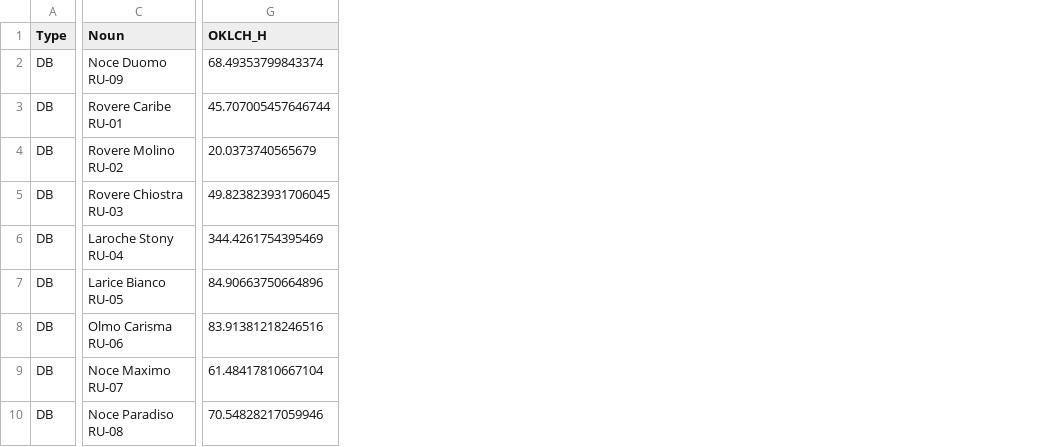
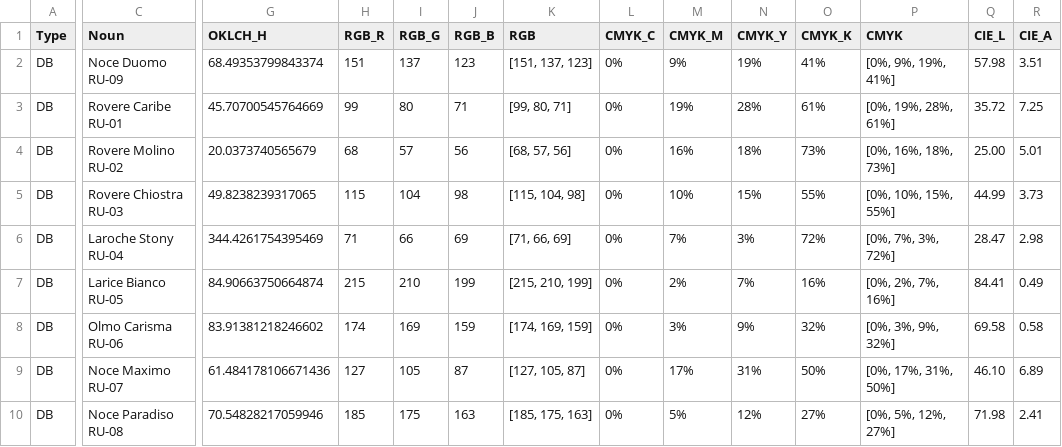
Before and after one commit to HC-SAMI/colorsamificator, a CSV file: data/onTrendByMercury.csv, drawn as a sheet; only a part is shown, gaps mark what is left out; the diff covers the shown part only; the diff names each change by its address in the sheet, - before the commit and + after, or states it on an @@ line.

```diff
--- a/data/onTrendByMercury.csv
+++ b/data/onTrendByMercury.csv
+column H (RGB_R), rows 2-10: 151 | 99 | 68 | 115 | 71 | 215 | 174 | 127 | 185
+column I (RGB_G), rows 2-10: 137 | 80 | 57 | 104 | 66 | 210 | 169 | 105 | 175
+column J (RGB_B), rows 2-10: 123 | 71 | 56 | 98 | 69 | 199 | 159 | 87 | 163
+column K (RGB), rows 2-10: [151, 137, 123] | [99, 80, 71] | [68, 57, 56] | [115, 104, 98] | [71, 66, 69] | [215, 210, 199] | [174, 169, 159] | [127, 105, 87] | [185, 175, 163]
+column L (CMYK_C), rows 2-10: all 0%
+column M (CMYK_M), rows 2-10: 9% | 19% | 16% | 10% | 7% | 2% | 3% | 17% | 5%
+column N (CMYK_Y), rows 2-10: 19% | 28% | 18% | 15% | 3% | 7% | 9% | 31% | 12%
+column O (CMYK_K), rows 2-10: 41% | 61% | 73% | 55% | 72% | 16% | 32% | 50% | 27%
+column P (CMYK), rows 2-10: [0%, 9%, 19%, 41%] | [0%, 19%, 28%, 61%] | [0%, 16%, 18%, 73%] | [0%, 10%, 15%, 55%] | [0%, 7%, 3%, 72%] | [0%, 2%, 7%, 16%] | [0%, 3%, 9%, 32%] | [0%, 17%, 31%, 50%] | [0%, 5%, 12%, 27%]
+column Q (CIE_L), rows 2-10: 57.98 | 35.72 | 25.00 | 44.99 | 28.47 | 84.41 | 69.58 | 46.10 | 71.98
+column R (CIE_A), rows 2-10: 3.51 | 7.25 | 5.01 | 3.73 | 2.98 | 0.49 | 0.58 | 6.89 | 2.41
-G3 (OKLCH_H): 45.707005457646744
+G3 (OKLCH_H): 45.70700545764669
-G5 (OKLCH_H): 49.823823931706045
+G5 (OKLCH_H): 49.8238239317065
-G7 (OKLCH_H): 84.90663750664896
+G7 (OKLCH_H): 84.90663750664874
-G8 (OKLCH_H): 83.91381218246516
+G8 (OKLCH_H): 83.91381218246602
-G9 (OKLCH_H): 61.48417810667104
+G9 (OKLCH_H): 61.484178106671436
```
Also changed, not shown: 2 added columns and 5 edited cells elsewhere in this file, data/cuttingEdge.csv, data/livingArts.csv, 5 other files.
